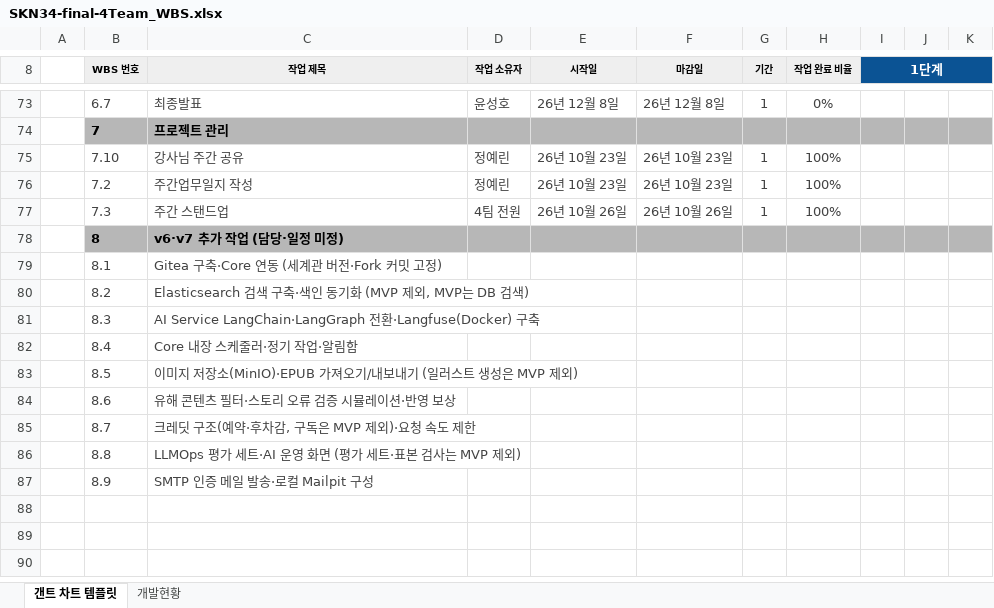
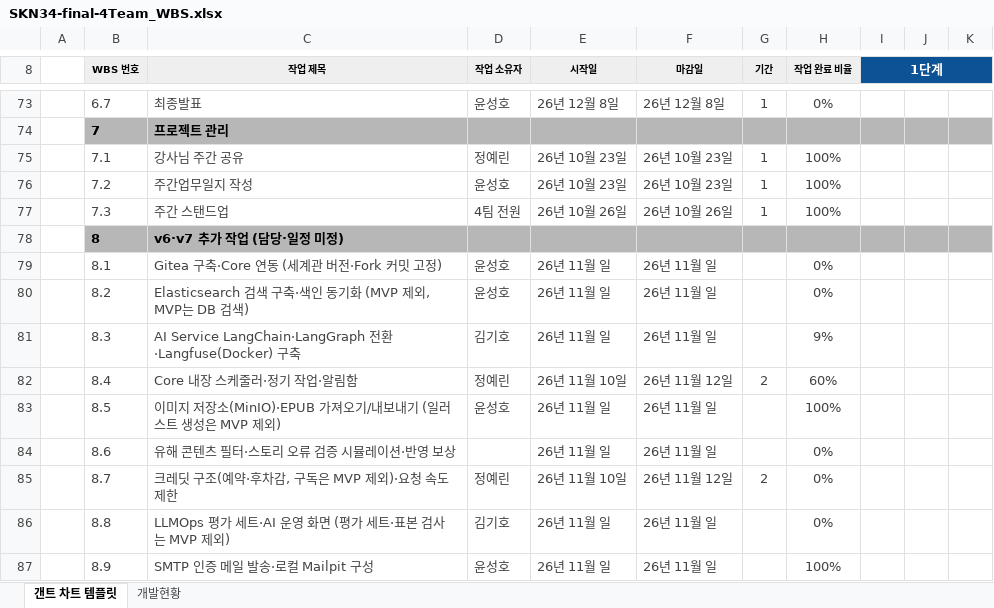
Before and after one commit to SKNETWORKS-FAMILY-AICAMP/SKN34-FINAL-4TEAM, an Excel workbook: docs/deliverables/SKN34-final-4Team_WBS.xlsx, sheet 갠트 차트 템플릿, drawn as a sheet; only a part is shown, gaps mark what is left out; values as stored, in another font and other column widths than the file's, no borders; charts and pictures and conditional formats not drawn; the diff covers the shown part only; the diff names each change by its address in the sheet, - before the commit and + after, or states it on an @@ line.

```diff
--- a/docs/deliverables/SKN34-final-4Team_WBS.xlsx (sheet 갠트 차트 템플릿)
+++ b/docs/deliverables/SKN34-final-4Team_WBS.xlsx (sheet 갠트 차트 템플릿)
-B75 (WBS 번호): 7.10
+B75 (WBS 번호): 7.1
-D76 (작업 소유자): 정예린
+D76 (작업 소유자): 윤성호
-D79:D80 (작업 소유자): (empty)
+D79:D80 (작업 소유자): 윤성호
-E79:E81 (시작일): (empty)
+E79:E81 (시작일): 26년 11월 일
-F79:F81 (마감일): (empty)
+F79:F81 (마감일): 26년 11월 일
-H79:H80 (작업 완료 비율): (empty)
+H79:H80 (작업 완료 비율): 0%
-D81 (작업 소유자): (empty)
+D81 (작업 소유자): 김기호
-H81 (작업 완료 비율): (empty)
+H81 (작업 완료 비율): 9%
-D82 (작업 소유자): (empty)
+D82 (작업 소유자): 정예린
-E82 (시작일): (empty)
+E82 (시작일): 26년 11월 10일
-F82 (마감일): (empty)
+F82 (마감일): 26년 11월 12일
-G82 (기간): (empty)
+G82 (기간): 2
-H82 (작업 완료 비율): (empty)
+H82 (작업 완료 비율): 60%
-D83 (작업 소유자): (empty)
+D83 (작업 소유자): 윤성호
-E83:E84 (시작일): (empty)
+E83:E84 (시작일): 26년 11월 일
-F83:F84 (마감일): (empty)
+F83:F84 (마감일): 26년 11월 일
-H83 (작업 완료 비율): (empty)
+H83 (작업 완료 비율): 100%
-H84:H86 (작업 완료 비율): (empty)
+H84:H86 (작업 완료 비율): 0%
-D85 (작업 소유자): (empty)
+D85 (작업 소유자): 정예린
-E85 (시작일): (empty)
+E85 (시작일): 26년 11월 10일
-F85 (마감일): (empty)
+F85 (마감일): 26년 11월 12일
-G85 (기간): (empty)
+G85 (기간): 2
-D86 (작업 소유자): (empty)
+D86 (작업 소유자): 김기호
-E86:E87 (시작일): (empty)
+E86:E87 (시작일): 26년 11월 일
-F86:F87 (마감일): (empty)
+F86:F87 (마감일): 26년 11월 일
-D87 (작업 소유자): (empty)
+D87 (작업 소유자): 윤성호
-H87 (작업 완료 비율): (empty)
+H87 (작업 완료 비율): 100%
```
Also changed, not shown: 43 edited cells elsewhere in this sheet, charts or pictures.
